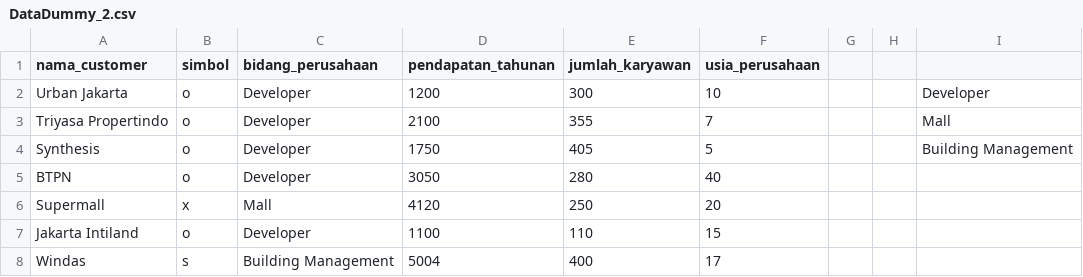
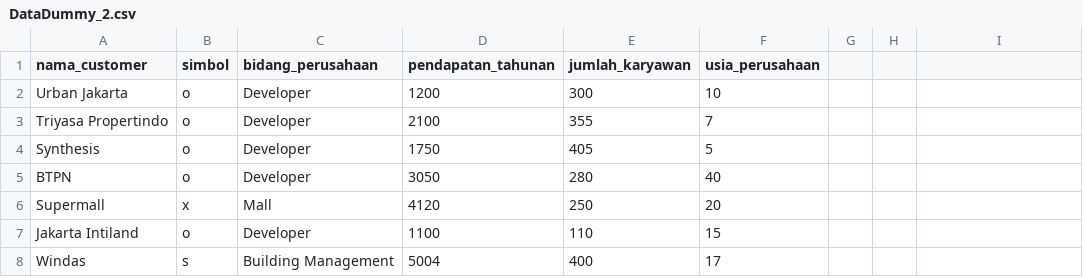
Before and after one commit to panoet/pt-ifca-customer-segmentation, a CSV file: DataDummy_2.csv, drawn as a sheet; only a part is shown; the diff names each change by its address in the sheet, - before the commit and + after, or states it on an @@ line.

Commit message:
Update DataDummy_2.csv

```diff
--- a/DataDummy_2.csv
+++ b/DataDummy_2.csv
-I2: Developer
+I2: (empty)
-I3: Mall
+I3: (empty)
-I4: Building Management
+I4: (empty)
```
